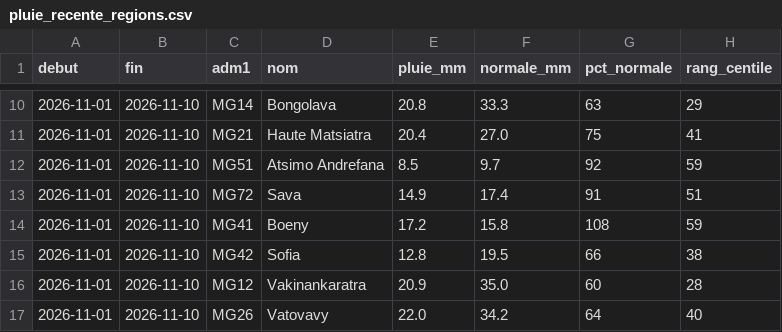
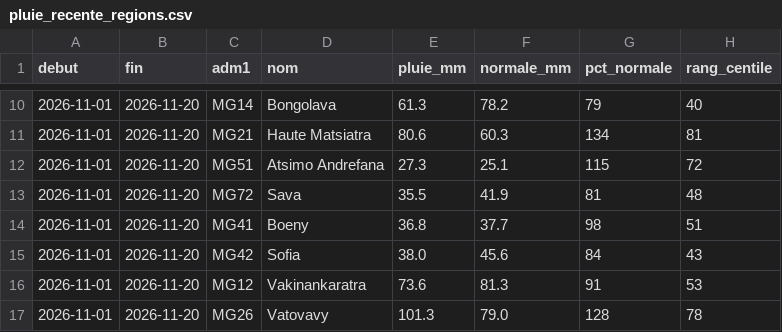
Before and after one commit to arofarmbio-create/Makyclimat, a CSV file: validation/pluie_recente_regions.csv, drawn as a sheet; only a part is shown, gaps mark what is left out; the diff covers the shown part only.

Commit message:
Pluie récente : référence décadaire et résumé par région

```diff
--- a/validation/pluie_recente_regions.csv
+++ b/validation/pluie_recente_regions.csv
@@ -10,8 +10,8 @@ debut,fin,adm1,nom,pluie_mm,normale_mm,pct_normale,rang_centile
-2026-11-01,2026-11-10,MG14,Bongolava,20.8,33.3,63,29
-2026-11-01,2026-11-10,MG21,Haute Matsiatra,20.4,27.0,75,41
-2026-11-01,2026-11-10,MG51,Atsimo Andrefana,8.5,9.7,92,59
-2026-11-01,2026-11-10,MG72,Sava,14.9,17.4,91,51
-2026-11-01,2026-11-10,MG41,Boeny,17.2,15.8,108,59
-2026-11-01,2026-11-10,MG42,Sofia,12.8,19.5,66,38
-2026-11-01,2026-11-10,MG12,Vakinankaratra,20.9,35.0,60,28
-2026-11-01,2026-11-10,MG26,Vatovavy,22.0,34.2,64,40
+2026-11-01,2026-11-20,MG14,Bongolava,61.3,78.2,79,40
+2026-11-01,2026-11-20,MG21,Haute Matsiatra,80.6,60.3,134,81
+2026-11-01,2026-11-20,MG51,Atsimo Andrefana,27.3,25.1,115,72
+2026-11-01,2026-11-20,MG72,Sava,35.5,41.9,81,48
+2026-11-01,2026-11-20,MG41,Boeny,36.8,37.7,98,51
+2026-11-01,2026-11-20,MG42,Sofia,38.0,45.6,84,43
+2026-11-01,2026-11-20,MG12,Vakinankaratra,73.6,81.3,91,53
+2026-11-01,2026-11-20,MG26,Vatovavy,101.3,79.0,128,78
```
Also changed, not shown: 79 edited cells elsewhere in this file, 1 other file.
